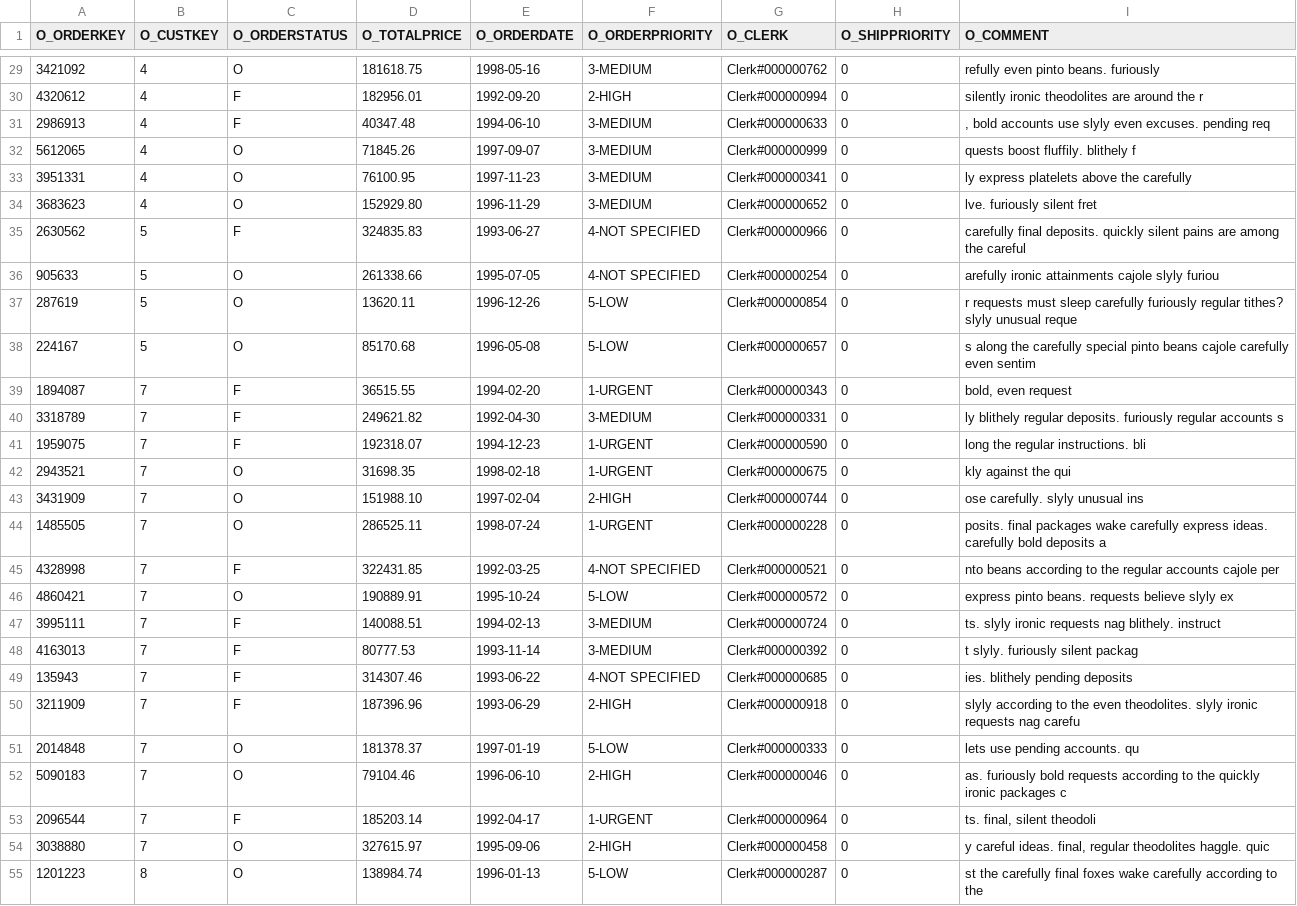
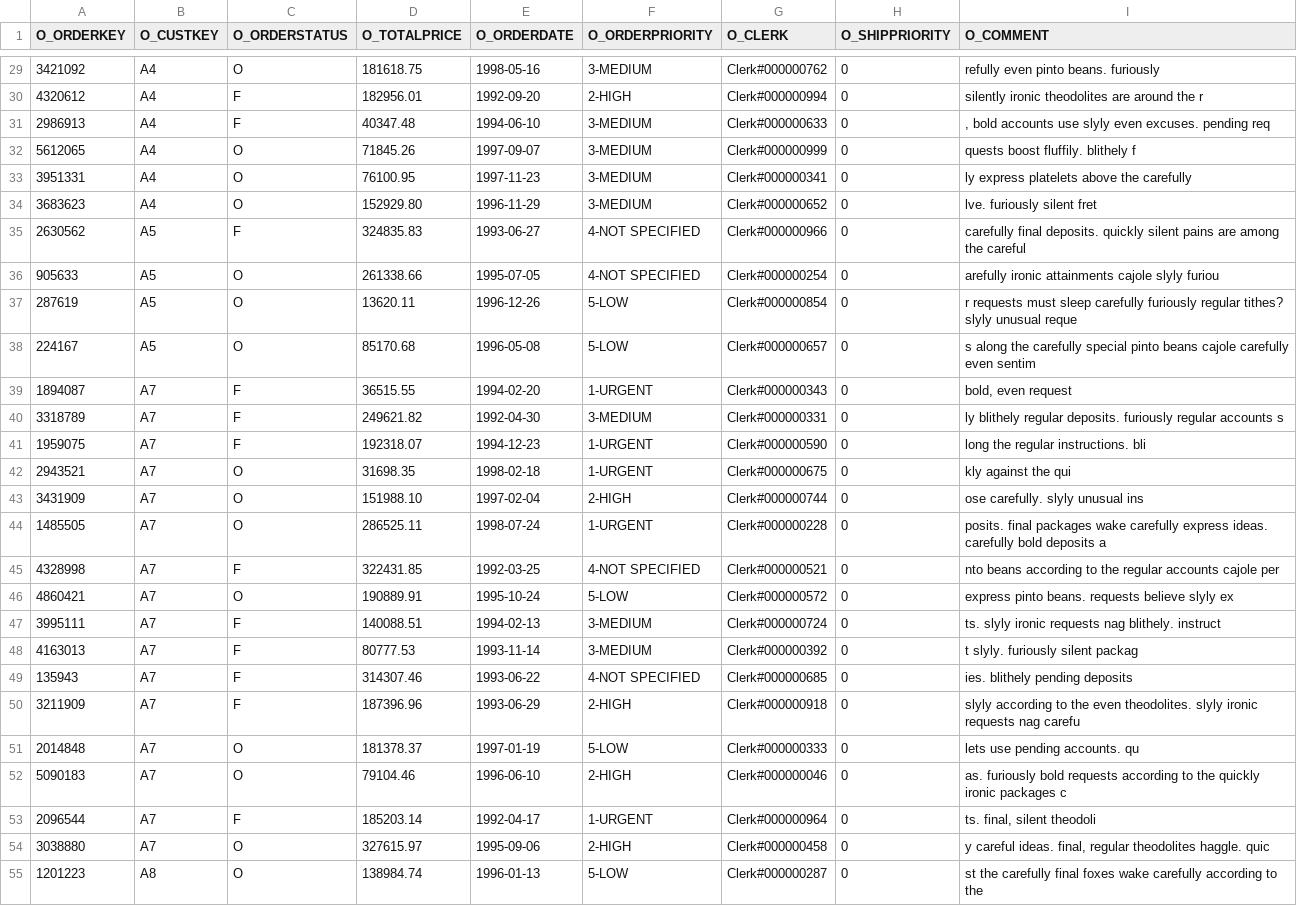
Before and after one commit to Datavault-UK/automate-dv-docs, a CSV file: docs_snippets/seeds/ORDERS.csv, drawn as a sheet; only a part is shown, gaps mark what is left out; the diff covers the shown part only; the diff names each change by its address in the sheet, - before the commit and + after, or states it on an @@ line.

```diff
--- a/docs_snippets/seeds/ORDERS.csv
+++ b/docs_snippets/seeds/ORDERS.csv
-B29:B34 (O_CUSTKEY): 4
+B29:B34 (O_CUSTKEY): A4
-B35:B38 (O_CUSTKEY): 5
+B35:B38 (O_CUSTKEY): A5
-B39:B54 (O_CUSTKEY): 7
+B39:B54 (O_CUSTKEY): A7
-B55 (O_CUSTKEY): 8
+B55 (O_CUSTKEY): A8
```
Also changed, not shown: 73 edited cells elsewhere in this file, docs_snippets/seeds/CUSTOMER.csv, 7 other files.
